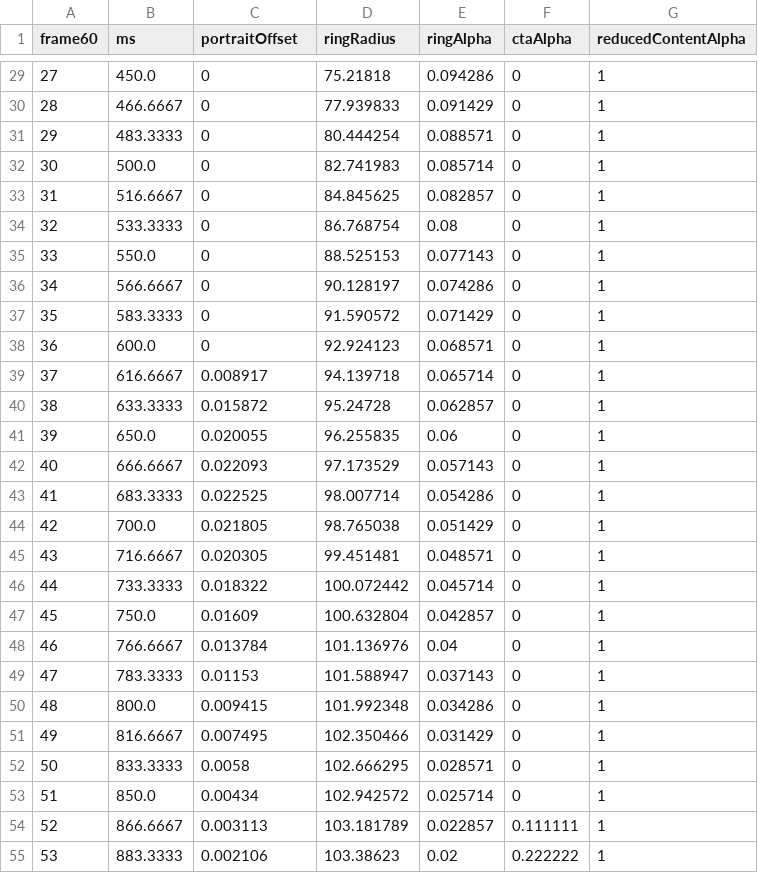
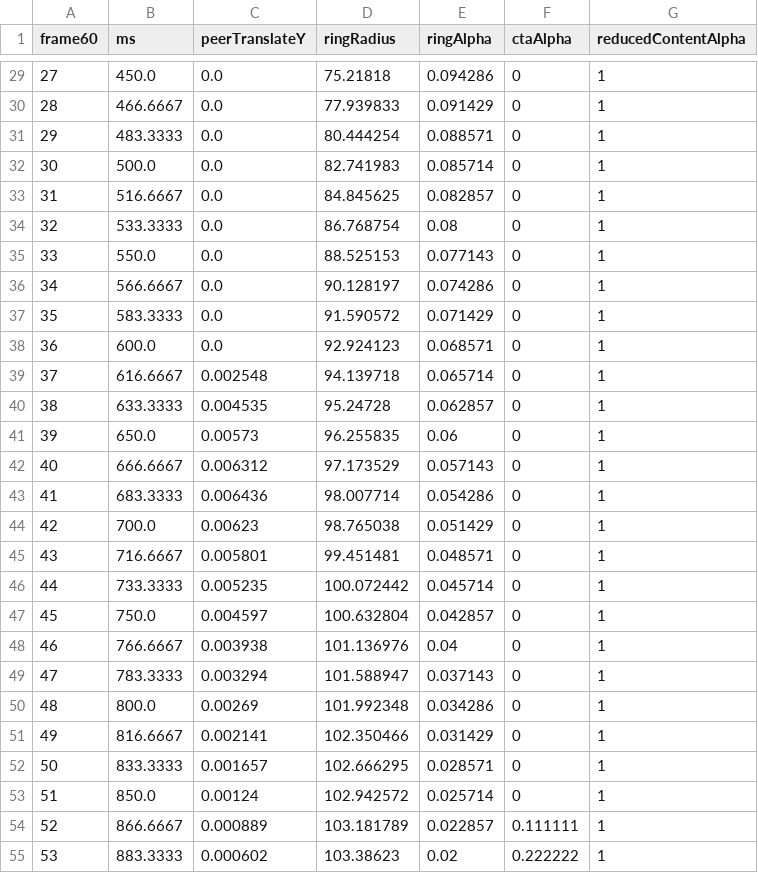
Before and after one commit to mertvdolu/imhere-design-public, a CSV file: 02-SON-EKLER/imhere-cream-complete-v2.2/motion/hareket-ve-his-v1/frames/06-two-points.csv, drawn as a sheet; only a part is shown, gaps mark what is left out; the diff covers the shown part only.

Commit message:
Resolve S2 with a single peer portrait and missing-photo motion preview

```diff
--- a/02-SON-EKLER/imhere-cream-complete-v2.2/motion/hareket-ve-his-v1/frames/06-two-points.csv
+++ b/02-SON-EKLER/imhere-cream-complete-v2.2/motion/hareket-ve-his-v1/frames/06-two-points.csv
@@ -1 +1 @@
-frame60,ms,portraitOffset,ringRadius,ringAlpha,ctaAlpha,reducedContentAlpha
+frame60,ms,peerTranslateY,ringRadius,ringAlpha,ctaAlpha,reducedContentAlpha
@@ -29,27 +29,27 @@ frame60,ms,portraitOffset,ringRadius,ringAlpha,ctaAlpha,reducedContentAlpha
-27,450.0,0,75.21818,0.094286,0,1
-28,466.6667,0,77.939833,0.091429,0,1
-29,483.3333,0,80.444254,0.088571,0,1
-30,500.0,0,82.741983,0.085714,0,1
-31,516.6667,0,84.845625,0.082857,0,1
-32,533.3333,0,86.768754,0.08,0,1
-33,550.0,0,88.525153,0.077143,0,1
-34,566.6667,0,90.128197,0.074286,0,1
-35,583.3333,0,91.590572,0.071429,0,1
-36,600.0,0,92.924123,0.068571,0,1
-37,616.6667,0.008917,94.139718,0.065714,0,1
-38,633.3333,0.015872,95.24728,0.062857,0,1
-39,650.0,0.020055,96.255835,0.06,0,1
-40,666.6667,0.022093,97.173529,0.057143,0,1
-41,683.3333,0.022525,98.007714,0.054286,0,1
-42,700.0,0.021805,98.765038,0.051429,0,1
-43,716.6667,0.020305,99.451481,0.048571,0,1
-44,733.3333,0.018322,100.072442,0.045714,0,1
-45,750.0,0.01609,100.632804,0.042857,0,1
-46,766.6667,0.013784,101.136976,0.04,0,1
-47,783.3333,0.01153,101.588947,0.037143,0,1
-48,800.0,0.009415,101.992348,0.034286,0,1
-49,816.6667,0.007495,102.350466,0.031429,0,1
-50,833.3333,0.0058,102.666295,0.028571,0,1
-51,850.0,0.00434,102.942572,0.025714,0,1
-52,866.6667,0.003113,103.181789,0.022857,0.111111,1
-53,883.3333,0.002106,103.38623,0.02,0.222222,1
+27,450.0,0.0,75.21818,0.094286,0,1
+28,466.6667,0.0,77.939833,0.091429,0,1
+29,483.3333,0.0,80.444254,0.088571,0,1
+30,500.0,0.0,82.741983,0.085714,0,1
+31,516.6667,0.0,84.845625,0.082857,0,1
+32,533.3333,0.0,86.768754,0.08,0,1
+33,550.0,0.0,88.525153,0.077143,0,1
+34,566.6667,0.0,90.128197,0.074286,0,1
+35,583.3333,0.0,91.590572,0.071429,0,1
+36,600.0,0.0,92.924123,0.068571,0,1
+37,616.6667,0.002548,94.139718,0.065714,0,1
+38,633.3333,0.004535,95.24728,0.062857,0,1
+39,650.0,0.00573,96.255835,0.06,0,1
+40,666.6667,0.006312,97.173529,0.057143,0,1
+41,683.3333,0.006436,98.007714,0.054286,0,1
+42,700.0,0.00623,98.765038,0.051429,0,1
+43,716.6667,0.005801,99.451481,0.048571,0,1
+44,733.3333,0.005235,100.072442,0.045714,0,1
+45,750.0,0.004597,100.632804,0.042857,0,1
+46,766.6667,0.003938,101.136976,0.04,0,1
+47,783.3333,0.003294,101.588947,0.037143,0,1
+48,800.0,0.00269,101.992348,0.034286,0,1
+49,816.6667,0.002141,102.350466,0.031429,0,1
+50,833.3333,0.001657,102.666295,0.028571,0,1
+51,850.0,0.00124,102.942572,0.025714,0,1
+52,866.6667,0.000889,103.181789,0.022857,0.111111,1
+53,883.3333,0.000602,103.38623,0.02,0.222222,1
```
Also changed, not shown: 69 edited cells elsewhere in this file, 12 other files.
